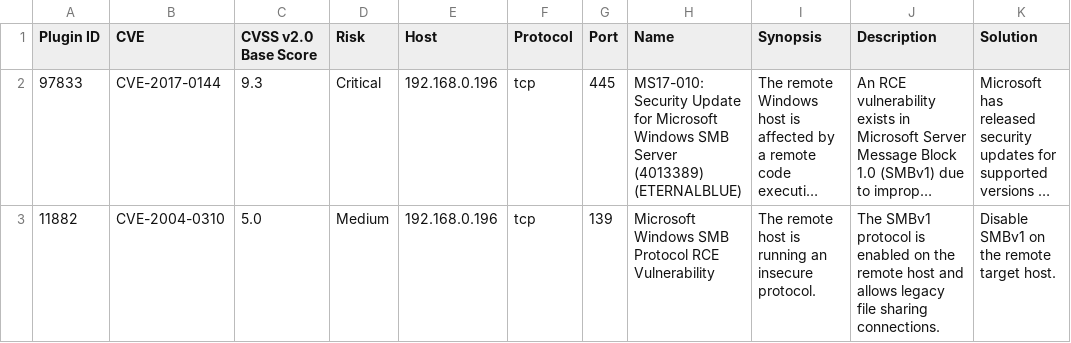
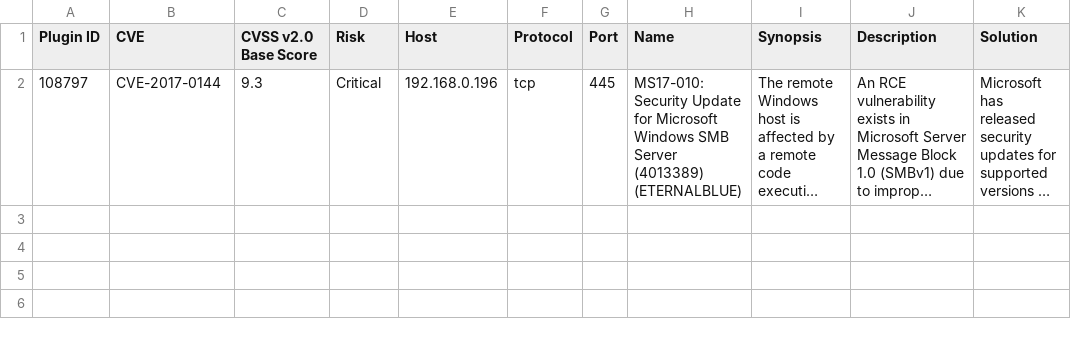
Before and after one commit to aydin827/holbertonschool-cyber_security, a CSV file: vulnerability_research_exploitation/0x00_vulnerability/nessus_rapport.csv, drawn as a sheet; long unchanged cells end in …; the diff names each change by its address in the sheet, - before the commit and + after, or states it on an @@ line.

Commit message:
Fix Nessus plugin ID 108797 and add report details

```diff
--- a/vulnerability_research_exploitation/0x00_vulnerability/nessus_rapport.csv
+++ b/vulnerability_research_exploitation/0x00_vulnerability/nessus_rapport.csv
-A2 (Plugin ID): 97833
+A2 (Plugin ID): 108797
-row 3: 11882 | CVE-2004-0310 | 5.0 | Medium | 192.168.0.196 | tcp | 139 | Microsoft Windows SMB Protocol RCE Vulnerability | The remote host is running an insecure protocol. | The SMBv1 protocol is enabled on the remote host and allows legacy file sharing connections. | Disable SMBv1 on the remote target host.
```
Also changed, not shown: 1 other file.
